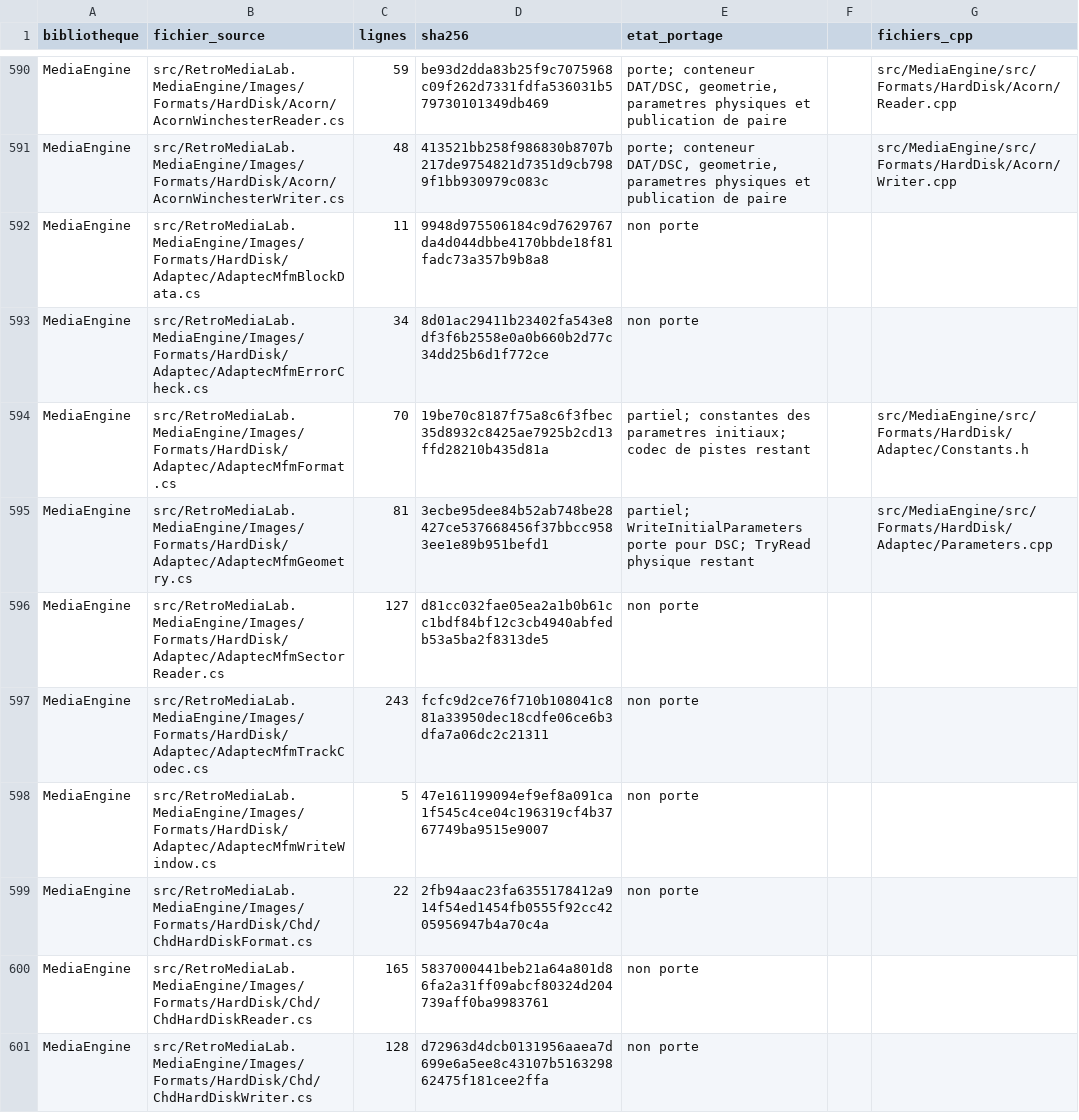
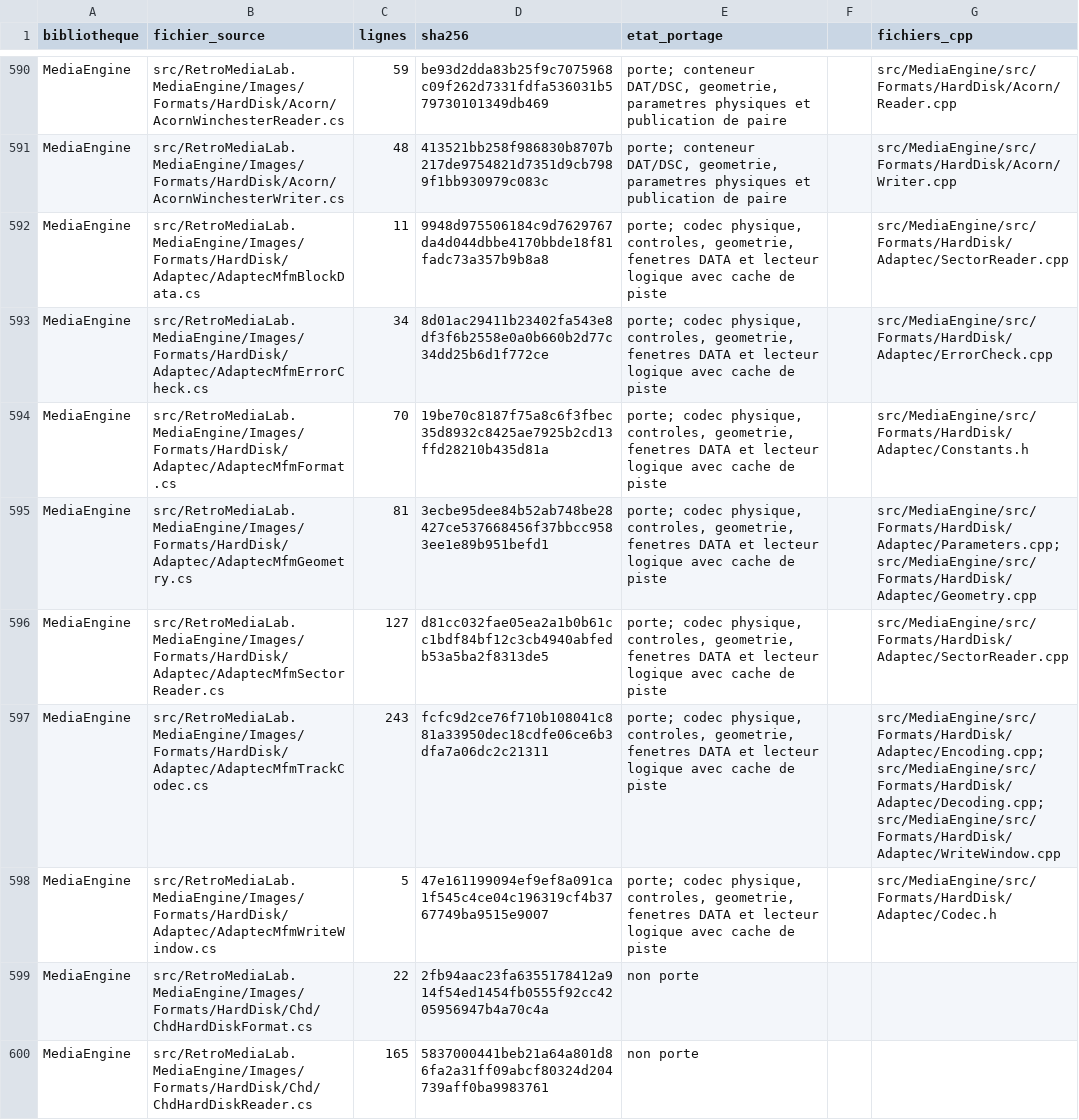
Before and after one commit to overthetop78/Retro-Media-Lab_CPP, a CSV file: docs/references/retro-media-lab/media/inventaire-csharp.csv, drawn as a sheet; only a part is shown, gaps mark what is left out; the shorter side is filled out with more unchanged rows.

Commit message:
Porte le codec physique Adaptec et son lecteur logique de secteurs

```diff
--- a/docs/references/retro-media-lab/media/inventaire-csharp.csv
+++ b/docs/references/retro-media-lab/media/inventaire-csharp.csv
@@ -591,9 +591,9 @@ MediaEngine,src/RetroMediaLab.MediaEngine/Images/Formats/HardDisk/Acorn/AcornWin
 MediaEngine,src/RetroMediaLab.MediaEngine/Images/Formats/HardDisk/Acorn/AcornWinchesterWriter.cs,48,413521bb258f986830b8707b217de9754821d7351d9cb7989f1bb930979c083c,"porte; conteneur DAT/DSC, geometrie, parametres physiques et publication de paire",,src/MediaEngine/src/Formats/HardDisk/Acorn/Writer.cpp
-MediaEngine,src/RetroMediaLab.MediaEngine/Images/Formats/HardDisk/Adaptec/AdaptecMfmBlockData.cs,11,9948d975506184c9d7629767da4d044dbbe4170bbde18f81fadc73a357b9b8a8,non porte,,
-MediaEngine,src/RetroMediaLab.MediaEngine/Images/Formats/HardDisk/Adaptec/AdaptecMfmErrorCheck.cs,34,8d01ac29411b23402fa543e8df3f6b2558e0a0b660b2d77c34dd25b6d1f772ce,non porte,,
-MediaEngine,src/RetroMediaLab.MediaEngine/Images/Formats/HardDisk/Adaptec/AdaptecMfmFormat.cs,70,19be70c8187f75a8c6f3fbec35d8932c8425ae7925b2cd13ffd28210b435d81a,partiel; constantes des parametres initiaux; codec de pistes restant,,src/MediaEngine/src/Formats/HardDisk/Adaptec/Constants.h
-MediaEngine,src/RetroMediaLab.MediaEngine/Images/Formats/HardDisk/Adaptec/AdaptecMfmGeometry.cs,81,3ecbe95dee84b52ab748be28427ce537668456f37bbcc9583ee1e89b951befd1,partiel; WriteInitialParameters porte pour DSC; TryRead physique restant,,src/MediaEngine/src/Formats/HardDisk/Adaptec/Parameters.cpp
-MediaEngine,src/RetroMediaLab.MediaEngine/Images/Formats/HardDisk/Adaptec/AdaptecMfmSectorReader.cs,127,d81cc032fae05ea2a1b0b61cc1bdf84bf12c3cb4940abfedb53a5ba2f8313de5,non porte,,
-MediaEngine,src/RetroMediaLab.MediaEngine/Images/Formats/HardDisk/Adaptec/AdaptecMfmTrackCodec.cs,243,fcfc9d2ce76f710b108041c881a33950dec18cdfe06ce6b3dfa7a06dc2c21311,non porte,,
-MediaEngine,src/RetroMediaLab.MediaEngine/Images/Formats/HardDisk/Adaptec/AdaptecMfmWriteWindow.cs,5,47e161199094ef9ef8a091ca1f545c4ce04c196319cf4b3767749ba9515e9007,non porte,,
+MediaEngine,src/RetroMediaLab.MediaEngine/Images/Formats/HardDisk/Adaptec/AdaptecMfmBlockData.cs,11,9948d975506184c9d7629767da4d044dbbe4170bbde18f81fadc73a357b9b8a8,"porte; codec physique, controles, geometrie, fenetres DATA et lecteur logique avec cache de piste",,src/MediaEngine/src/Formats/HardDisk/Adaptec/SectorReader.cpp
+MediaEngine,src/RetroMediaLab.MediaEngine/Images/Formats/HardDisk/Adaptec/AdaptecMfmErrorCheck.cs,34,8d01ac29411b23402fa543e8df3f6b2558e0a0b660b2d77c34dd25b6d1f772ce,"porte; codec physique, controles, geometrie, fenetres DATA et lecteur logique avec cache de piste",,src/MediaEngine/src/Formats/HardDisk/Adaptec/ErrorCheck.cpp
+MediaEngine,src/RetroMediaLab.MediaEngine/Images/Formats/HardDisk/Adaptec/AdaptecMfmFormat.cs,70,19be70c8187f75a8c6f3fbec35d8932c8425ae7925b2cd13ffd28210b435d81a,"porte; codec physique, controles, geometrie, fenetres DATA et lecteur logique avec cache de piste",,src/MediaEngine/src/Formats/HardDisk/Adaptec/Constants.h
+MediaEngine,src/RetroMediaLab.MediaEngine/Images/Formats/HardDisk/Adaptec/AdaptecMfmGeometry.cs,81,3ecbe95dee84b52ab748be28427ce537668456f37bbcc9583ee1e89b951befd1,"porte; codec physique, controles, geometrie, fenetres DATA et lecteur logique avec cache de piste",,src/MediaEngine/src/Formats/HardDisk/Adaptec/Parameters.cpp;src/MediaEngine/src/Formats/HardDisk/Adaptec/Geometry.cpp
+MediaEngine,src/RetroMediaLab.MediaEngine/Images/Formats/HardDisk/Adaptec/AdaptecMfmSectorReader.cs,127,d81cc032fae05ea2a1b0b61cc1bdf84bf12c3cb4940abfedb53a5ba2f8313de5,"porte; codec physique, controles, geometrie, fenetres DATA et lecteur logique avec cache de piste",,src/MediaEngine/src/Formats/HardDisk/Adaptec/SectorReader.cpp
+MediaEngine,src/RetroMediaLab.MediaEngine/Images/Formats/HardDisk/Adaptec/AdaptecMfmTrackCodec.cs,243,fcfc9d2ce76f710b108041c881a33950dec18cdfe06ce6b3dfa7a06dc2c21311,"porte; codec physique, controles, geometrie, fenetres DATA et lecteur logique avec cache de piste",,src/MediaEngine/src/Formats/HardDisk/Adaptec/Encoding.cpp;src/MediaEngine/src/Formats/HardDisk/Adaptec/Decoding.cpp;src/MediaEngine/src/Formats/HardDisk/Adaptec/WriteWindow.cpp
+MediaEngine,src/RetroMediaLab.MediaEngine/Images/Formats/HardDisk/Adaptec/AdaptecMfmWriteWindow.cs,5,47e161199094ef9ef8a091ca1f545c4ce04c196319cf4b3767749ba9515e9007,"porte; codec physique, controles, geometrie, fenetres DATA et lecteur logique avec cache de piste",,src/MediaEngine/src/Formats/HardDisk/Adaptec/Codec.h
 MediaEngine,src/RetroMediaLab.MediaEngine/Images/Formats/HardDisk/Chd/ChdHardDiskFormat.cs,22,2fb94aac23fa6355178412a914f54ed1454fb0555f92cc4205956947b4a70c4a,non porte,,
```
Also changed, not shown: 51 other files.
